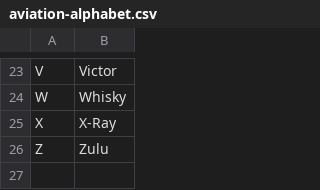
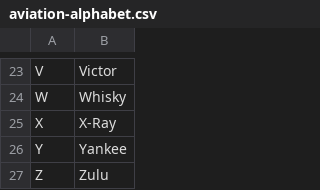
Before and after one commit to easyMil/book-python, a CSV file: data-types/data/aviation-alphabet.csv, drawn as a sheet; only a part is shown, gaps mark what is left out.

Commit message:
Foundations: Data Types #time 180m

```diff
--- a/data-types/data/aviation-alphabet.csv
+++ b/data-types/data/aviation-alphabet.csv
@@ -25,2 +25,3 @@
 "X", "X-Ray"
+"Y", "Yankee"
 "Z", "Zulu"
```
Also changed, not shown: 12 other files.
